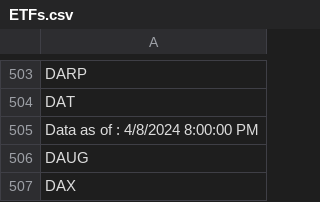
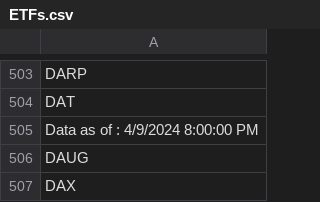
Before and after one commit to yeshengyi/Stocks, a CSV file: ETFs.csv, drawn as a sheet; only a part is shown, gaps mark what is left out.

Commit message:
Update ETFs.csv

```diff
--- a/ETFs.csv
+++ b/ETFs.csv
@@ -504,3 +504,3 @@ DARP
 DAT
-Data as of : 4/8/2024 8:00:00 PM
+Data as of : 4/9/2024 8:00:00 PM
 DAUG
```
